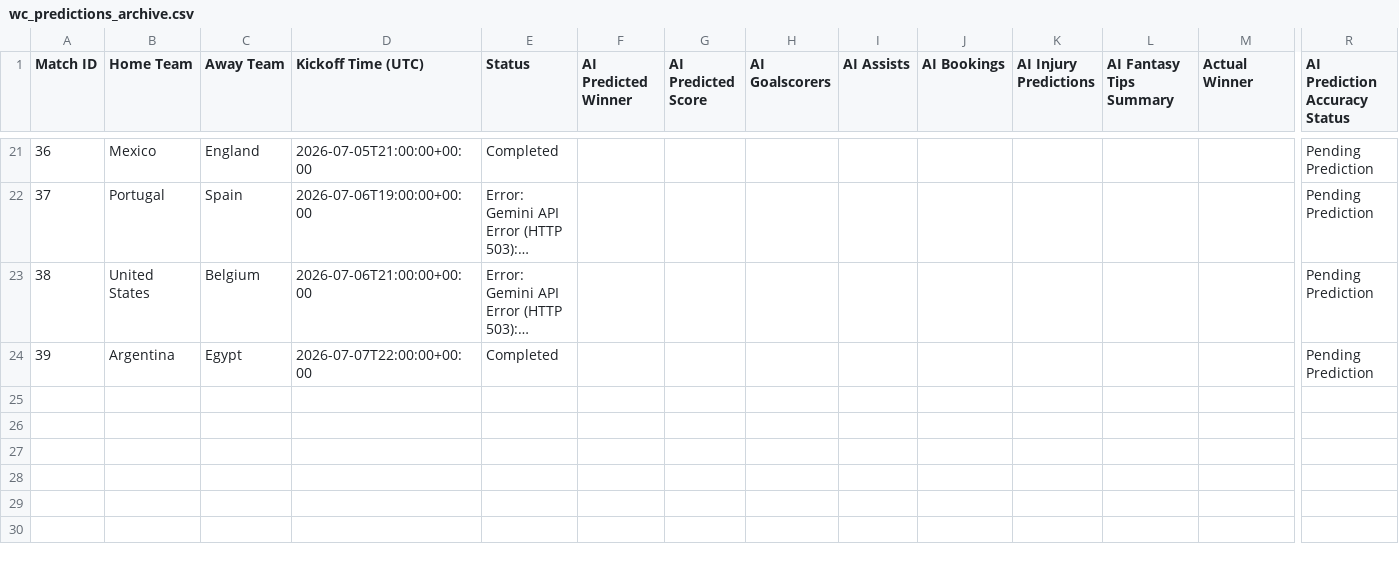
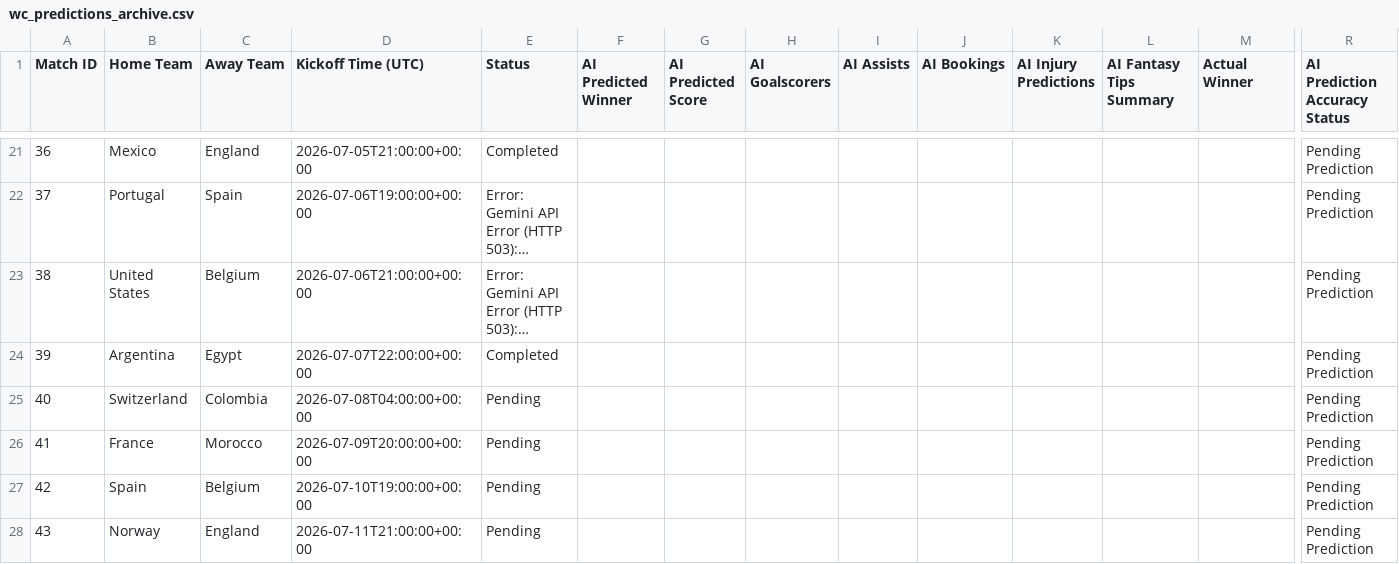
Before and after one commit to TanivAshraf/world-cup-agent, a CSV file: wc_predictions_archive.csv, drawn as a sheet; only a part is shown, gaps mark what is left out; long unchanged cells end in …; rows hold the shown columns only; the diff names each change by its address in the sheet, - before the commit and + after, or states it on an @@ line.

```diff
--- a/wc_predictions_archive.csv
+++ b/wc_predictions_archive.csv
+row 25: 40 | Switzerland | Colombia | 2026-07-08T04:00:00+00:00 | Pending |  |  |  |  |  |  |  |  | Pending Prediction
+row 26: 41 | France | Morocco | 2026-07-09T20:00:00+00:00 | Pending |  |  |  |  |  |  |  |  | Pending Prediction
+row 27: 42 | Spain | Belgium | 2026-07-10T19:00:00+00:00 | Pending |  |  |  |  |  |  |  |  | Pending Prediction
+row 28: 43 | Norway | England | 2026-07-11T21:00:00+00:00 | Pending |  |  |  |  |  |  |  |  | Pending Prediction
```
